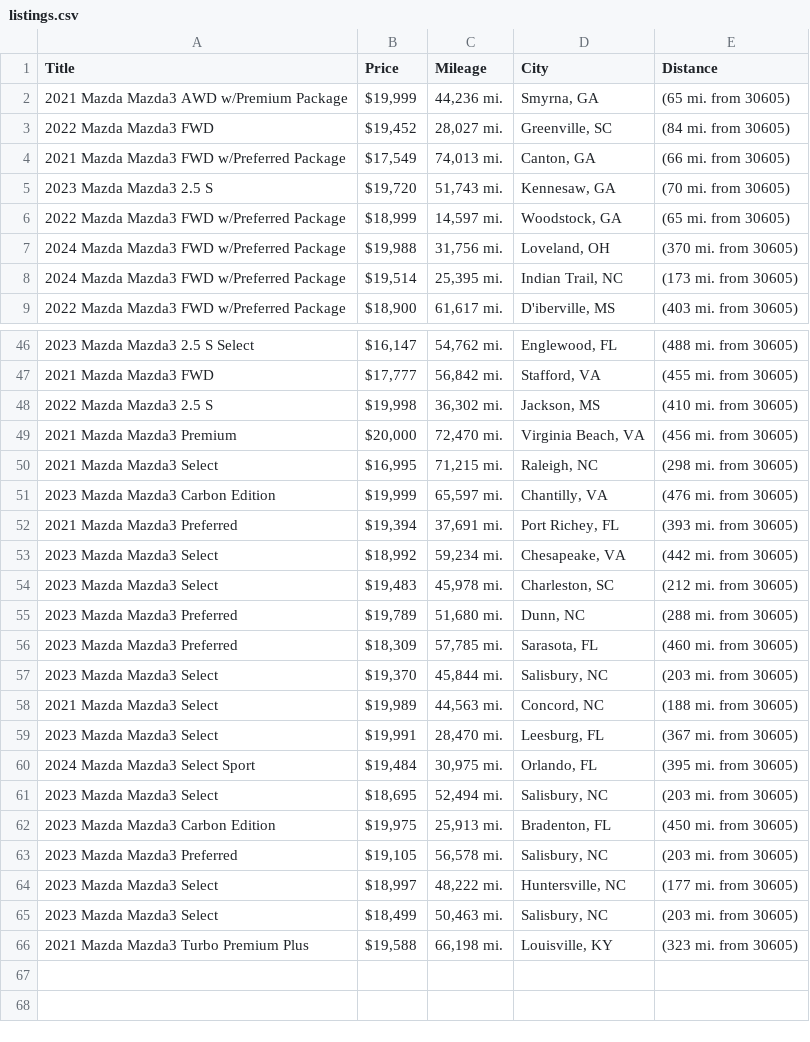
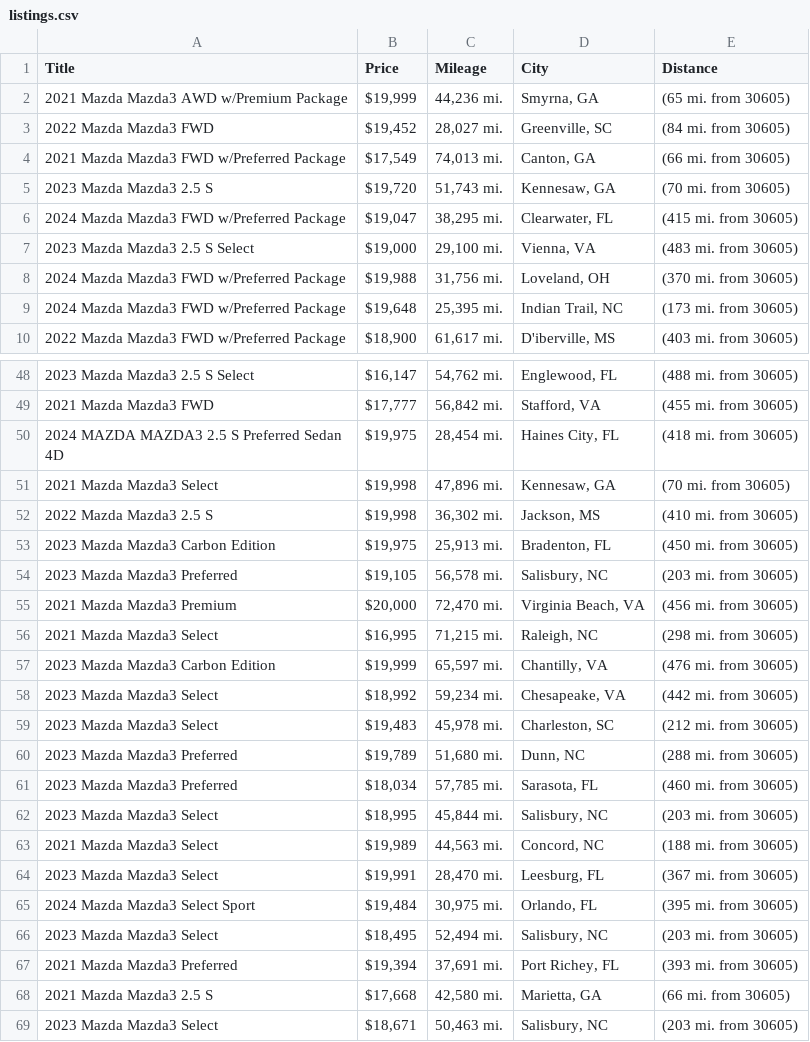
Before and after one commit to jwd0526/go-practice, a CSV file: listings.csv, drawn as a sheet; only a part is shown, gaps mark what is left out; the diff covers the shown part only.

```diff
--- a/listings.csv
+++ b/listings.csv
@@ -5,5 +5,6 @@ Title,Price,Mileage,City,Distance
 2023 Mazda Mazda3 2.5 S,"$19,720","51,743 mi.","Kennesaw, GA",(70 mi. from 30605)
-2022 Mazda Mazda3 FWD w/Preferred Package,"$18,999","14,597 mi.","Woodstock, GA",(65 mi. from 30605)
+2024 Mazda Mazda3 FWD w/Preferred Package,"$19,047","38,295 mi.","Clearwater, FL",(415 mi. from 30605)
+2023 Mazda Mazda3 2.5 S Select,"$19,000","29,100 mi.","Vienna, VA",(483 mi. from 30605)
 2024 Mazda Mazda3 FWD w/Preferred Package,"$19,988","31,756 mi.","Loveland, OH",(370 mi. from 30605)
-2024 Mazda Mazda3 FWD w/Preferred Package,"$19,514","25,395 mi.","Indian Trail, NC",(173 mi. from 30605)
+2024 Mazda Mazda3 FWD w/Preferred Package,"$19,648","25,395 mi.","Indian Trail, NC",(173 mi. from 30605)
 2022 Mazda Mazda3 FWD w/Preferred Package,"$18,900","61,617 mi.","D'iberville, MS",(403 mi. from 30605)
@@ -47,3 +49,7 @@ Title,Price,Mileage,City,Distance
 2021 Mazda Mazda3 FWD,"$17,777","56,842 mi.","Stafford, VA",(455 mi. from 30605)
+2024 MAZDA MAZDA3 2.5 S Preferred Sedan 4D,"$19,975","28,454 mi.","Haines City, FL",(418 mi. from 30605)
+2021 Mazda Mazda3 Select,"$19,998","47,896 mi.","Kennesaw, GA",(70 mi. from 30605)
 2022 Mazda Mazda3 2.5 S,"$19,998","36,302 mi.","Jackson, MS",(410 mi. from 30605)
+2023 Mazda Mazda3 Carbon Edition,"$19,975","25,913 mi.","Bradenton, FL",(450 mi. from 30605)
+2023 Mazda Mazda3 Preferred,"$19,105","56,578 mi.","Salisbury, NC",(203 mi. from 30605)
 2021 Mazda Mazda3 Premium,"$20,000","72,470 mi.","Virginia Beach, VA",(456 mi. from 30605)
@@ -51,3 +57,2 @@ Title,Price,Mileage,City,Distance
 2023 Mazda Mazda3 Carbon Edition,"$19,999","65,597 mi.","Chantilly, VA",(476 mi. from 30605)
-2021 Mazda Mazda3 Preferred,"$19,394","37,691 mi.","Port Richey, FL",(393 mi. from 30605)
 2023 Mazda Mazda3 Select,"$18,992","59,234 mi.","Chesapeake, VA",(442 mi. from 30605)
@@ -55,4 +60,4 @@ Title,Price,Mileage,City,Distance
 2023 Mazda Mazda3 Preferred,"$19,789","51,680 mi.","Dunn, NC",(288 mi. from 30605)
-2023 Mazda Mazda3 Preferred,"$18,309","57,785 mi.","Sarasota, FL",(460 mi. from 30605)
-2023 Mazda Mazda3 Select,"$19,370","45,844 mi.","Salisbury, NC",(203 mi. from 30605)
+2023 Mazda Mazda3 Preferred,"$18,034","57,785 mi.","Sarasota, FL",(460 mi. from 30605)
+2023 Mazda Mazda3 Select,"$18,995","45,844 mi.","Salisbury, NC",(203 mi. from 30605)
 2021 Mazda Mazda3 Select,"$19,989","44,563 mi.","Concord, NC",(188 mi. from 30605)
@@ -60,7 +65,5 @@ Title,Price,Mileage,City,Distance
 2024 Mazda Mazda3 Select Sport,"$19,484","30,975 mi.","Orlando, FL",(395 mi. from 30605)
-2023 Mazda Mazda3 Select,"$18,695","52,494 mi.","Salisbury, NC",(203 mi. from 30605)
-2023 Mazda Mazda3 Carbon Edition,"$19,975","25,913 mi.","Bradenton, FL",(450 mi. from 30605)
-2023 Mazda Mazda3 Preferred,"$19,105","56,578 mi.","Salisbury, NC",(203 mi. from 30605)
-2023 Mazda Mazda3 Select,"$18,997","48,222 mi.","Huntersville, NC",(177 mi. from 30605)
-2023 Mazda Mazda3 Select,"$18,499","50,463 mi.","Salisbury, NC",(203 mi. from 30605)
-2021 Mazda Mazda3 Turbo Premium Plus,"$19,588","66,198 mi.","Louisville, KY",(323 mi. from 30605)
+2023 Mazda Mazda3 Select,"$18,495","52,494 mi.","Salisbury, NC",(203 mi. from 30605)
+2021 Mazda Mazda3 Preferred,"$19,394","37,691 mi.","Port Richey, FL",(393 mi. from 30605)
+2021 Mazda Mazda3 2.5 S,"$17,668","42,580 mi.","Marietta, GA",(66 mi. from 30605)
+2023 Mazda Mazda3 Select,"$18,671","50,463 mi.","Salisbury, NC",(203 mi. from 30605)
```
Also changed, not shown: 1 added row and 5 edited cells elsewhere in this file, 1 other file.
